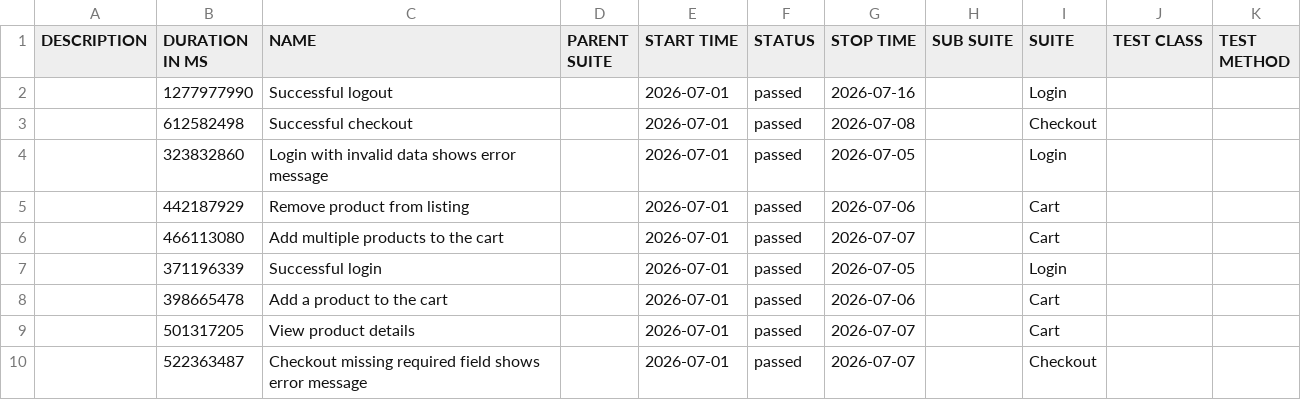
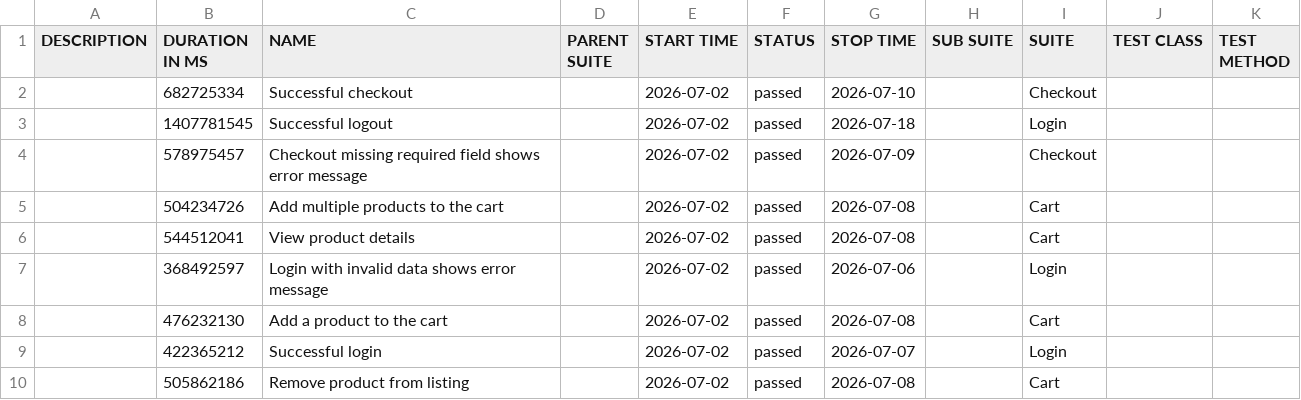
Before and after one commit to JaderTS/test-automation-desafio-outsera, a CSV file: e2e-tests/data/suites.csv, drawn as a sheet.

```diff
--- a/e2e-tests/data/suites.csv
+++ b/e2e-tests/data/suites.csv
@@ -1,10 +1,10 @@
 "DESCRIPTION","DURATION IN MS","NAME","PARENT SUITE","START TIME","STATUS","STOP TIME","SUB SUITE","SUITE","TEST CLASS","TEST METHOD"
-"","1277977990","Successful logout","","2026-07-01","passed","2026-07-16","","Login","",""
-"","612582498","Successful checkout","","2026-07-01","passed","2026-07-08","","Checkout","",""
-"","323832860","Login with invalid data shows error message","","2026-07-01","passed","2026-07-05","","Login","",""
-"","442187929","Remove product from listing","","2026-07-01","passed","2026-07-06","","Cart","",""
-"","466113080","Add multiple products to the cart","","2026-07-01","passed","2026-07-07","","Cart","",""
-"","371196339","Successful login","","2026-07-01","passed","2026-07-05","","Login","",""
-"","398665478","Add a product to the cart","","2026-07-01","passed","2026-07-06","","Cart","",""
-"","501317205","View product details","","2026-07-01","passed","2026-07-07","","Cart","",""
-"","522363487","Checkout missing required field shows error message","","2026-07-01","passed","2026-07-07","","Checkout","",""
+"","682725334","Successful checkout","","2026-07-02","passed","2026-07-10","","Checkout","",""
+"","1407781545","Successful logout","","2026-07-02","passed","2026-07-18","","Login","",""
+"","578975457","Checkout missing required field shows error message","","2026-07-02","passed","2026-07-09","","Checkout","",""
+"","504234726","Add multiple products to the cart","","2026-07-02","passed","2026-07-08","","Cart","",""
+"","544512041","View product details","","2026-07-02","passed","2026-07-08","","Cart","",""
+"","368492597","Login with invalid data shows error message","","2026-07-02","passed","2026-07-06","","Login","",""
+"","476232130","Add a product to the cart","","2026-07-02","passed","2026-07-08","","Cart","",""
+"","422365212","Successful login","","2026-07-02","passed","2026-07-07","","Login","",""
+"","505862186","Remove product from listing","","2026-07-02","passed","2026-07-08","","Cart","",""
```
Also changed, not shown: 45 other files.
